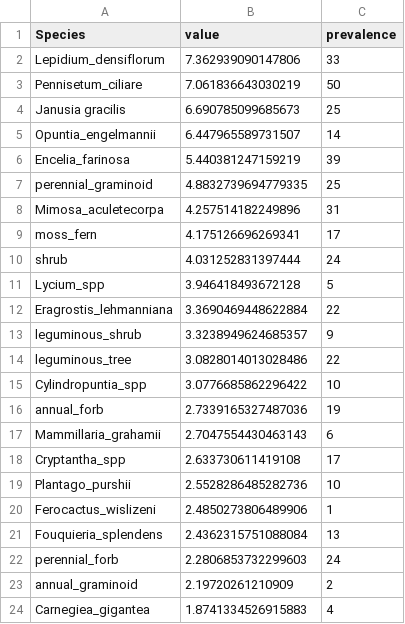
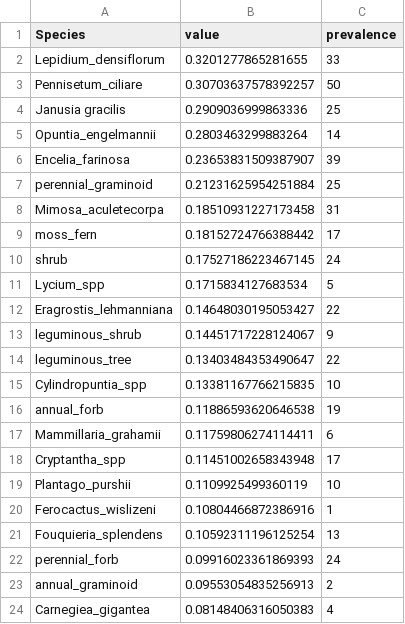
Before and after one commit to admahood/buffelgrass, a CSV file: figs/residual_correlation_abs.csv, drawn as a sheet.

```diff
--- a/figs/residual_correlation_abs.csv
+++ b/figs/residual_correlation_abs.csv
@@ -1,24 +1,24 @@
 Species,value,prevalence
-Lepidium_densiflorum,7.362939090147806,33
-Pennisetum_ciliare,7.061836643030219,50
-Janusia gracilis,6.690785099685673,25
-Opuntia_engelmannii,6.447965589731507,14
-Encelia_farinosa,5.440381247159219,39
-perennial_graminoid,4.8832739694779335,25
-Mimosa_aculetecorpa,4.257514182249896,31
-moss_fern,4.175126696269341,17
-shrub,4.031252831397444,24
-Lycium_spp,3.946418493672128,5
-Eragrostis_lehmanniana,3.3690469448622884,22
-leguminous_shrub,3.3238949624685357,9
-leguminous_tree,3.0828014013028486,22
-Cylindropuntia_spp,3.0776685862296422,10
-annual_forb,2.7339165327487036,19
-Mammillaria_grahamii,2.7047554430463143,6
-Cryptantha_spp,2.633730611419108,17
-Plantago_purshii,2.5528286485282736,10
-Ferocactus_wislizeni,2.4850273806489906,1
-Fouquieria_splendens,2.4362315751088084,13
-perennial_forb,2.2806853732299603,24
-annual_graminoid,2.19720261210909,2
-Carnegiea_gigantea,1.8741334526915883,4
+Lepidium_densiflorum,0.3201277865281655,33
+Pennisetum_ciliare,0.30703637578392257,50
+Janusia gracilis,0.2909036999863336,25
+Opuntia_engelmannii,0.2803463299883264,14
+Encelia_farinosa,0.23653831509387907,39
+perennial_graminoid,0.21231625954251884,25
+Mimosa_aculetecorpa,0.18510931227173458,31
+moss_fern,0.18152724766388442,17
+shrub,0.17527186223467145,24
+Lycium_spp,0.1715834127683534,5
+Eragrostis_lehmanniana,0.14648030195053427,22
+leguminous_shrub,0.14451717228124067,9
+leguminous_tree,0.13403484353490647,22
+Cylindropuntia_spp,0.13381167766215835,10
+annual_forb,0.11886593620646538,19
+Mammillaria_grahamii,0.11759806274114411,6
+Cryptantha_spp,0.11451002658343948,17
+Plantago_purshii,0.1109925499360119,10
+Ferocactus_wislizeni,0.10804466872386916,1
+Fouquieria_splendens,0.10592311196125254,13
+perennial_forb,0.09916023361869393,24
+annual_graminoid,0.09553054835256913,2
+Carnegiea_gigantea,0.08148406316050383,4
```
Also changed, not shown: data/species_cover_long_subplot.csv, data/species_cover_wide_subplot.csv, 15 other files.
